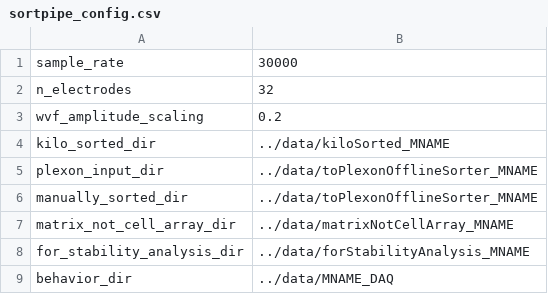
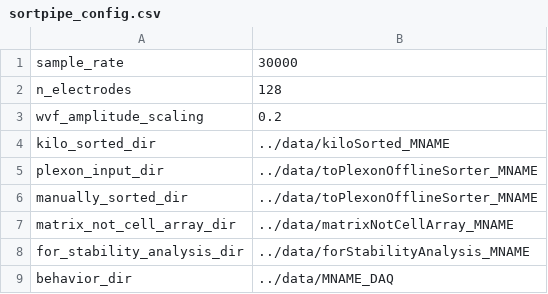
Before and after one commit to tarotez/sortpipe, a CSV file: config/sortpipe_config.csv, drawn as a sheet.

```diff
--- a/config/sortpipe_config.csv
+++ b/config/sortpipe_config.csv
@@ -1,3 +1,3 @@
 sample_rate, 30000
-n_electrodes, 32
+n_electrodes, 128
 wvf_amplitude_scaling, 0.2
```
Also changed, not shown: 1 other file.
